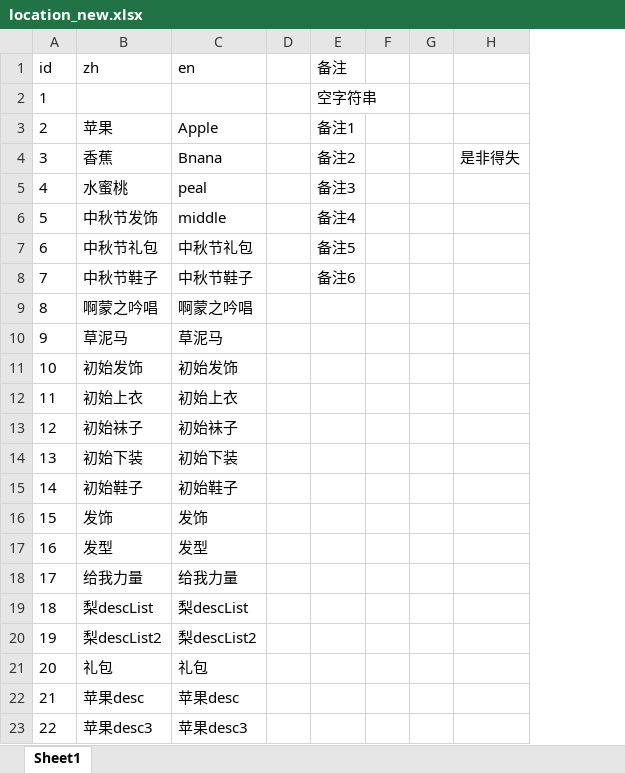
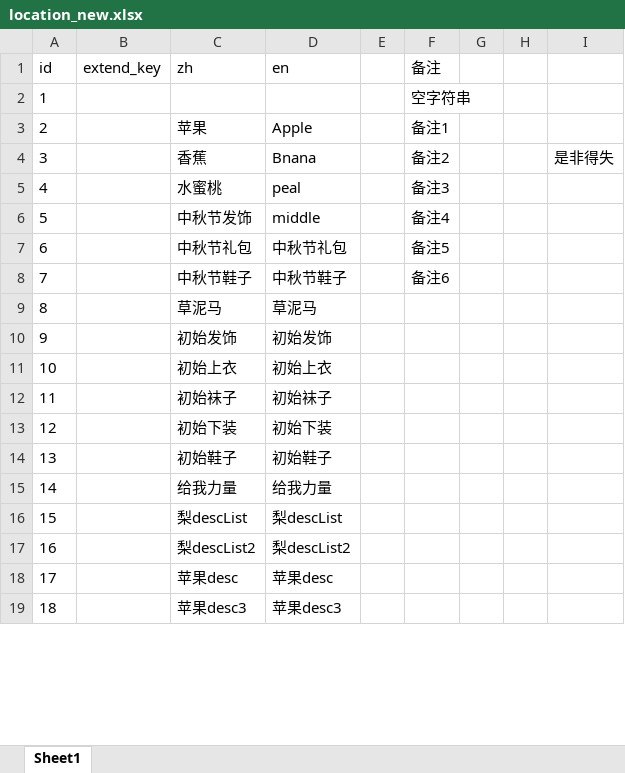
Before and after one commit to tsuixl/luban_user, an Excel workbook: sample/locationtest/output/custom/location_new.xlsx, sheet Sheet1, drawn as a sheet; only a part is shown; values as stored, in another font and other column widths than the file's, no borders; removed rows and columns are numbered as before the commit, all else as after; the diff covers the shown part only; the diff names each change by its address in the sheet, - before the commit and + after, or states it on an @@ line.

```diff
--- a/sample/locationtest/output/custom/location_new.xlsx (sheet Sheet1)
+++ b/sample/locationtest/output/custom/location_new.xlsx (sheet Sheet1)
+column B (extend_key), empty
-row 9: 8 | 啊蒙之吟唱 | 啊蒙之吟唱
@@ column A (id) renumbered between rows 9 and 27 @@
-row 16: 15 | 发饰 | 发饰
-row 17: 16 | 发型 | 发型
-row 21: 20 | 礼包 | 礼包
```
Also changed, not shown: 64 added rows and 5 removed rows elsewhere in this sheet, sample/locationtest/Datas/__tables__.xlsx, sample/locationtest/output/custom/location.xlsx, 16 other files.
